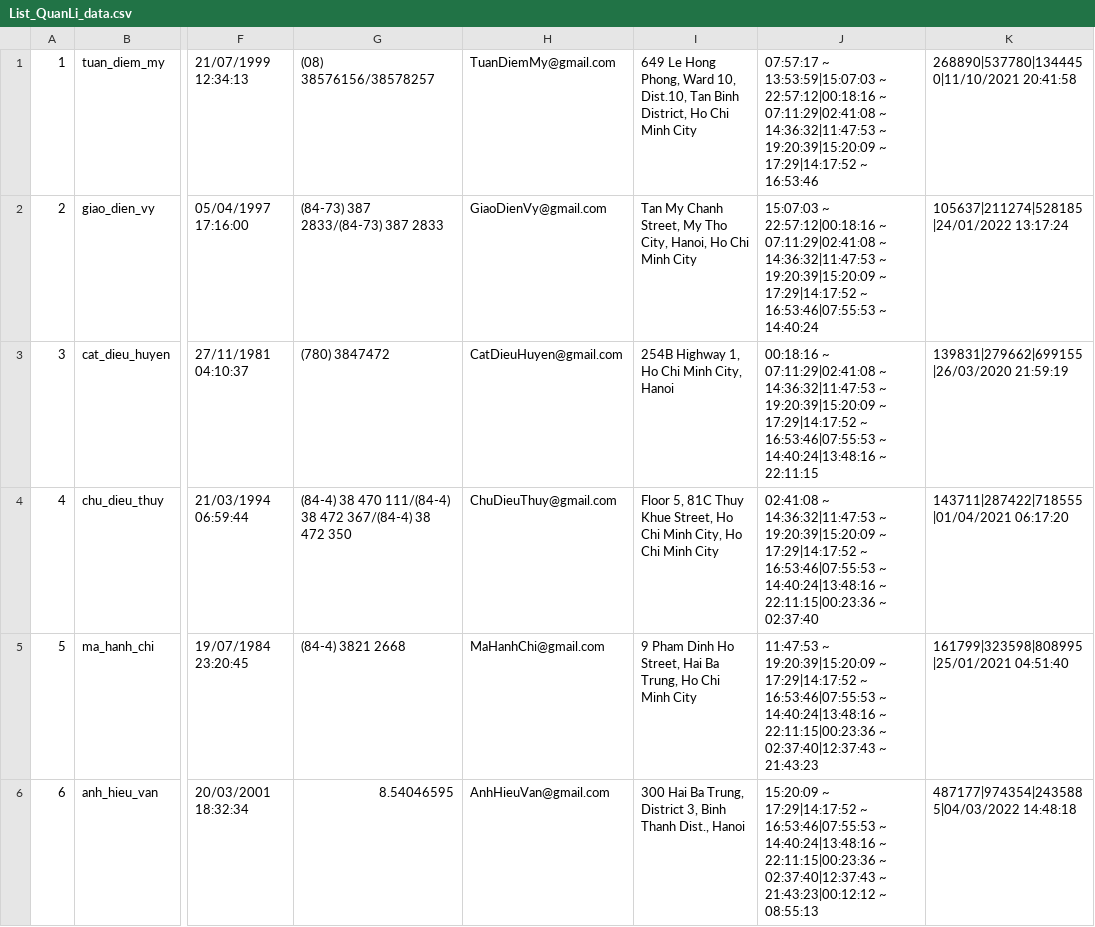
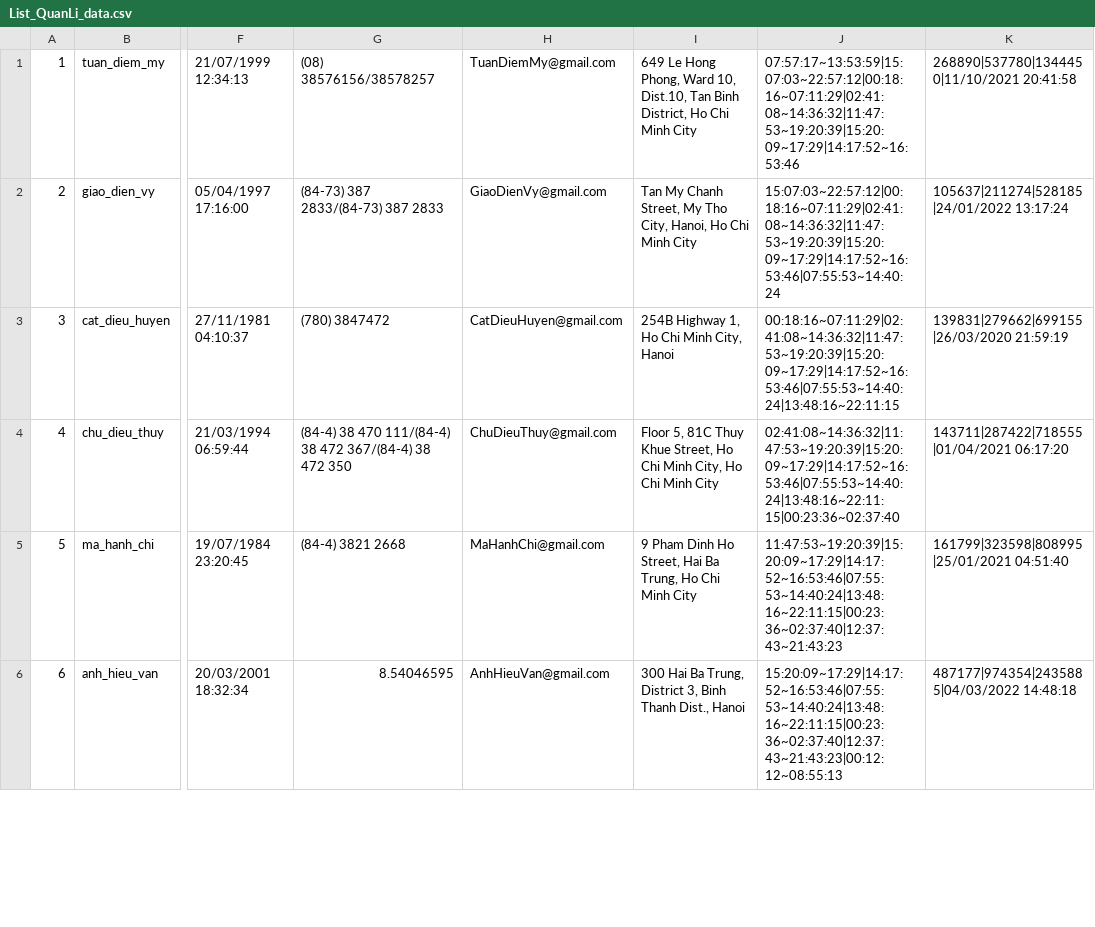
Before and after one commit to nguyenthanhhungdev/mini-library-manager, a CSV file: quanlythuvien/data/List_QuanLi_data.csv, drawn as a sheet; only a part is shown, gaps mark what is left out; the diff covers the shown part only; the diff names each change by its address in the sheet, - before the commit and + after, or states it on an @@ line.

```diff
--- a/quanlythuvien/data/List_QuanLi_data.csv
+++ b/quanlythuvien/data/List_QuanLi_data.csv
-J1: 07:57:17 ~ 13:53:59|15:07:03 ~ 22:57:12|00:18:16 ~ 07:11:29|02:41:08 ~ 14:36:32|11:47:53 ~ 19:20:39|15:20:09 ~ 17:29|14:17:52 ~ 16:53:46
+J1: 07:57:17~13:53:59|15:07:03~22:57:12|00:18:16~07:11:29|02:41:08~14:36:32|11:47:53~19:20:39|15:20:09~17:29|14:17:52~16:53:46
-J2: 15:07:03 ~ 22:57:12|00:18:16 ~ 07:11:29|02:41:08 ~ 14:36:32|11:47:53 ~ 19:20:39|15:20:09 ~ 17:29|14:17:52 ~ 16:53:46|07:55:53 ~ 14:40:24
+J2: 15:07:03~22:57:12|00:18:16~07:11:29|02:41:08~14:36:32|11:47:53~19:20:39|15:20:09~17:29|14:17:52~16:53:46|07:55:53~14:40:24
-J3: 00:18:16 ~ 07:11:29|02:41:08 ~ 14:36:32|11:47:53 ~ 19:20:39|15:20:09 ~ 17:29|14:17:52 ~ 16:53:46|07:55:53 ~ 14:40:24|13:48:16 ~ 22:11:15
+J3: 00:18:16~07:11:29|02:41:08~14:36:32|11:47:53~19:20:39|15:20:09~17:29|14:17:52~16:53:46|07:55:53~14:40:24|13:48:16~22:11:15
-J4: 02:41:08 ~ 14:36:32|11:47:53 ~ 19:20:39|15:20:09 ~ 17:29|14:17:52 ~ 16:53:46|07:55:53 ~ 14:40:24|13:48:16 ~ 22:11:15|00:23:36 ~ 02:37:40
+J4: 02:41:08~14:36:32|11:47:53~19:20:39|15:20:09~17:29|14:17:52~16:53:46|07:55:53~14:40:24|13:48:16~22:11:15|00:23:36~02:37:40
-J5: 11:47:53 ~ 19:20:39|15:20:09 ~ 17:29|14:17:52 ~ 16:53:46|07:55:53 ~ 14:40:24|13:48:16 ~ 22:11:15|00:23:36 ~ 02:37:40|12:37:43 ~ 21:43:23
+J5: 11:47:53~19:20:39|15:20:09~17:29|14:17:52~16:53:46|07:55:53~14:40:24|13:48:16~22:11:15|00:23:36~02:37:40|12:37:43~21:43:23
-J6: 15:20:09 ~ 17:29|14:17:52 ~ 16:53:46|07:55:53 ~ 14:40:24|13:48:16 ~ 22:11:15|00:23:36 ~ 02:37:40|12:37:43 ~ 21:43:23|00:12:12 ~ 08:55:13
+J6: 15:20:09~17:29|14:17:52~16:53:46|07:55:53~14:40:24|13:48:16~22:11:15|00:23:36~02:37:40|12:37:43~21:43:23|00:12:12~08:55:13
```
Also changed, not shown: 5 edited cells elsewhere in this file, quanlythuvien/data/List_NhanVien_data.csv, 36 other files.
